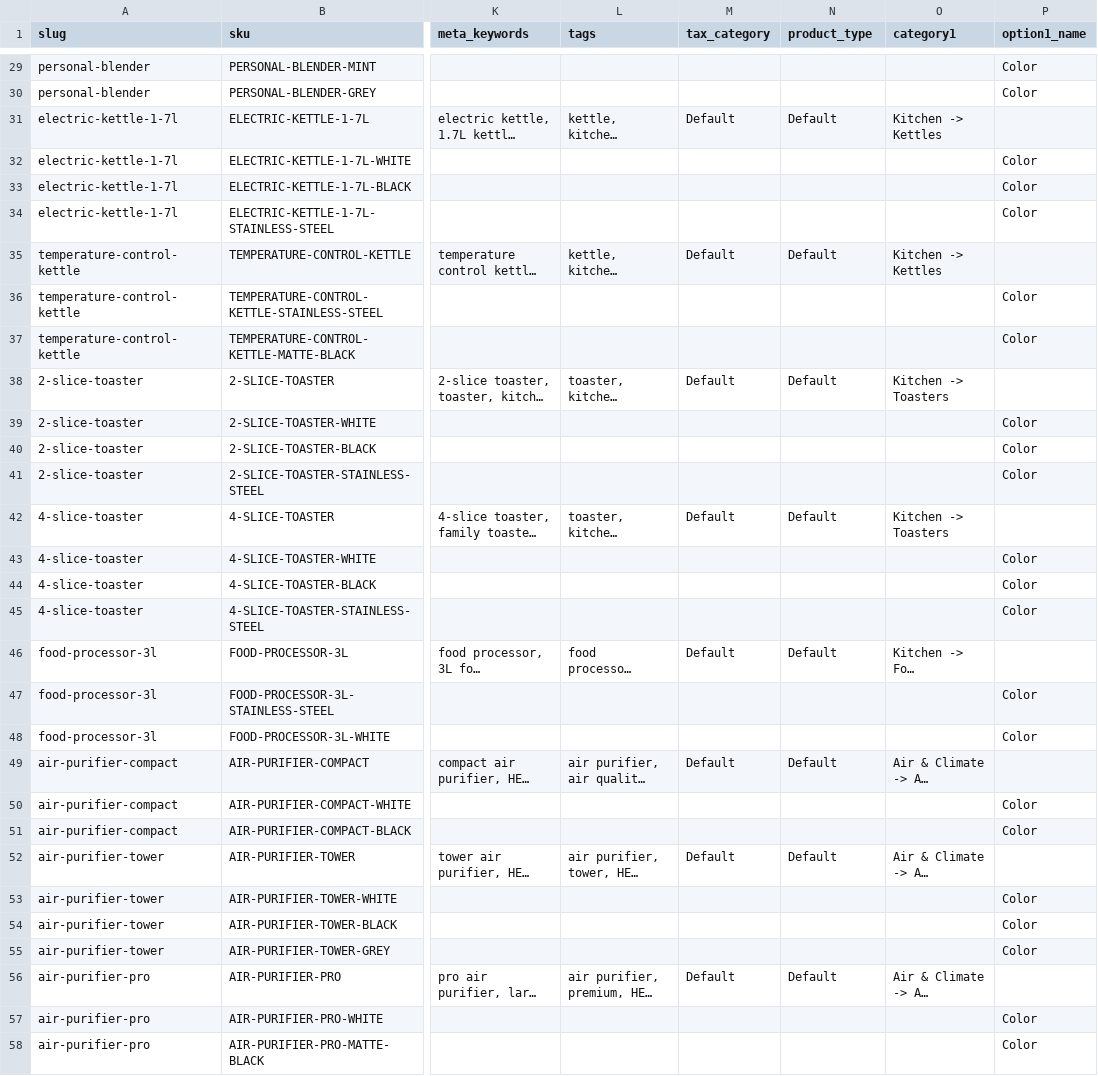
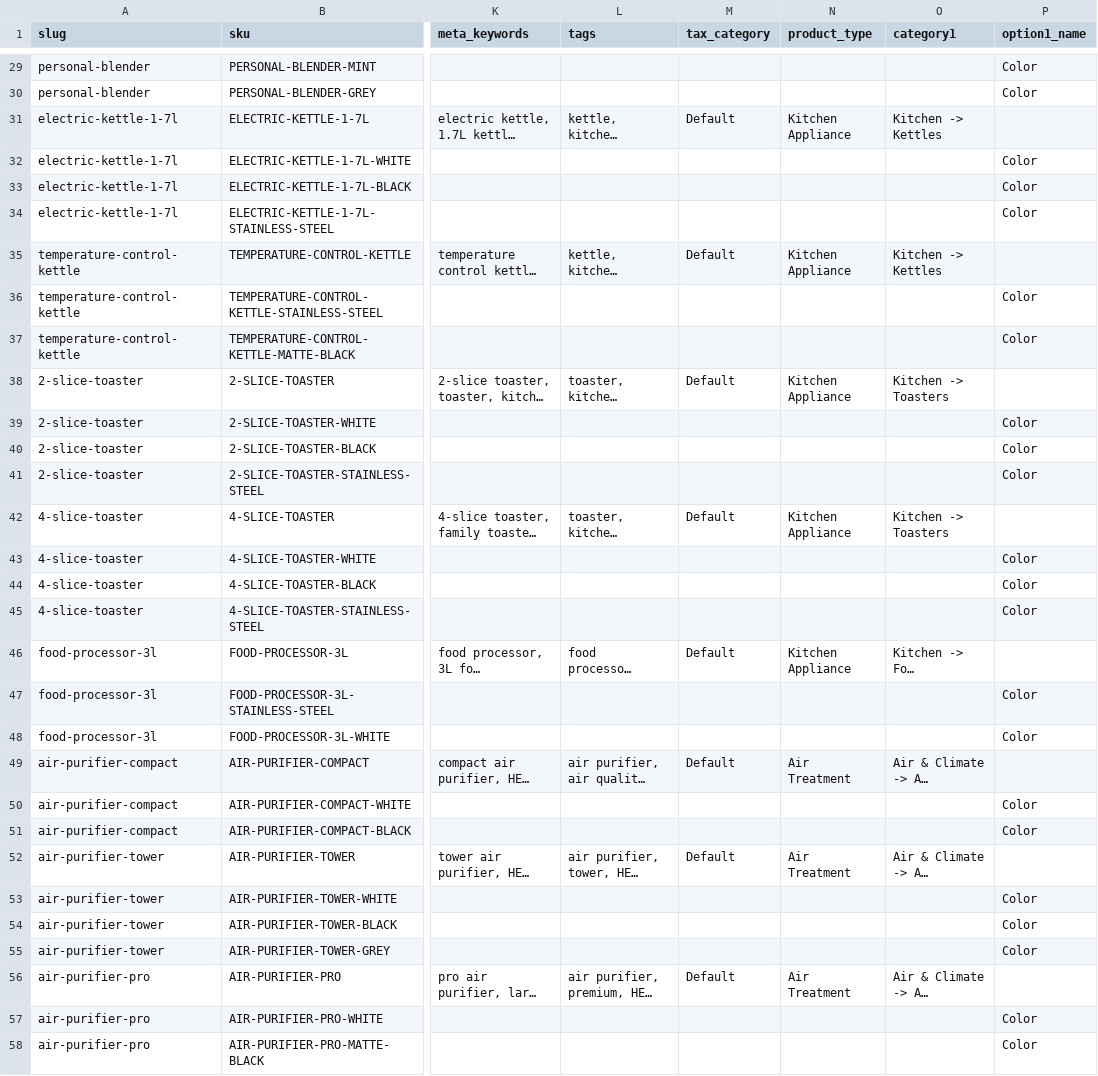
Before and after one commit to spree/spree, a CSV file: spree/core/db/sample_data/products.csv, drawn as a sheet; only a part is shown, gaps mark what is left out; long unchanged cells end in …; the diff covers the shown part only; the diff names each change by its address in the sheet, - before the commit and + after, or states it on an @@ line.

Commit message:
Give the sample catalog six product types instead of one
Every demo product used to land in a single Default type, which showed
nothing about what a type does. The catalog splits cleanly into six
families, and each one now carries its own schema: all require wattage,
voltage and warranty, air treatment also requires room coverage,
grooming also requires runtime, and capacity, runtime, connectivity and
noise level are optional where they apply. Each type also seeds the
color option and its category onto new products of that type.

Required fields are no longer checked when a product is created, only
when an existing one is activated. Importers and API clients save the
product and attach its custom fields in two separate writes, so checking
on creation rejected the first of them — which is what stopped the
sample import from producing any products at all.

Store gained the product_types association it was missing despite
product types being store-owned.

```diff
--- a/spree/core/db/sample_data/products.csv
+++ b/spree/core/db/sample_data/products.csv
-N31 (product_type): Default
+N31 (product_type): Kitchen Appliance
-N35 (product_type): Default
+N35 (product_type): Kitchen Appliance
-N38 (product_type): Default
+N38 (product_type): Kitchen Appliance
-N42 (product_type): Default
+N42 (product_type): Kitchen Appliance
-N46 (product_type): Default
+N46 (product_type): Kitchen Appliance
-N49 (product_type): Default
+N49 (product_type): Air Treatment
-N52 (product_type): Default
+N52 (product_type): Air Treatment
-N56 (product_type): Default
+N56 (product_type): Air Treatment
```
Also changed, not shown: 29 edited cells elsewhere in this file, 8 other files.
